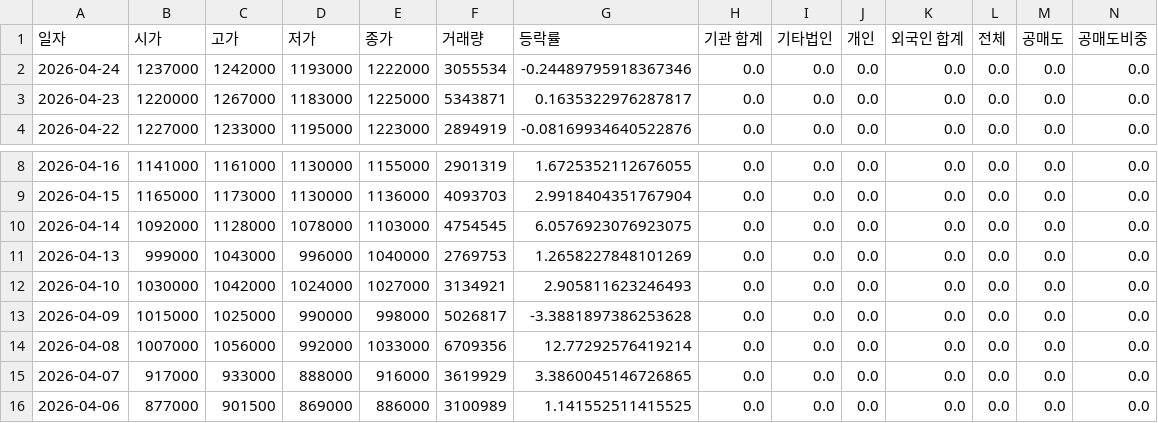
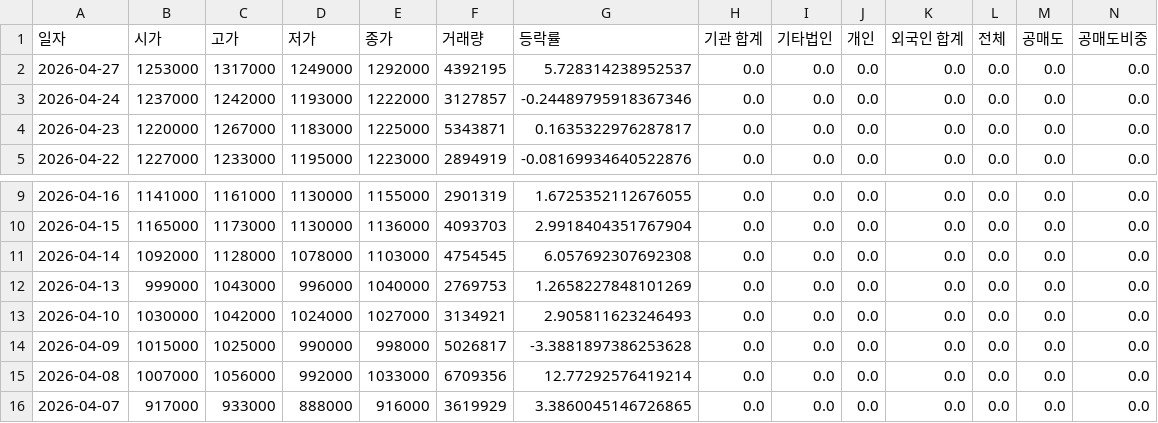
Before and after one commit to ccyun95/Semiconductor_electronic_work, a CSV file: data/SK_hynix_000660_stock_data.csv, drawn as a sheet; only a part is shown, gaps mark what is left out; the shorter side is filled out with more unchanged rows; addresses are those after the commit; rows hold the shown columns only; the diff names each change by its address in the sheet, - before the commit and + after, or states it on an @@ line.

```diff
--- a/data/SK_hynix_000660_stock_data.csv
+++ b/data/SK_hynix_000660_stock_data.csv
+row 2: 2026-04-27 | 1253000 | 1317000 | 1249000 | 1292000 | 4392195 | 5.728314238952537 | 0.0 | 0.0 | 0.0 | 0.0 | 0.0 | 0.0 | 0.0
-F3 (거래량): 3055534
+F3 (거래량): 3127857
-G11 (등락률): 6.0576923076923075
+G11 (등락률): 6.057692307692308
```
Also changed, not shown: data/Isu_Petasys_007660_stock_data.csv, data/Reno_Industrial_058470_stock_data.csv, 18 other files.
